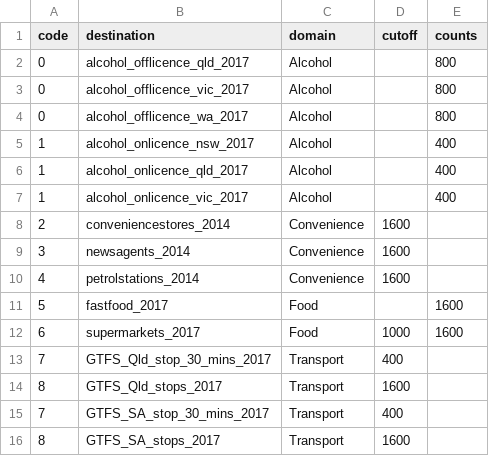
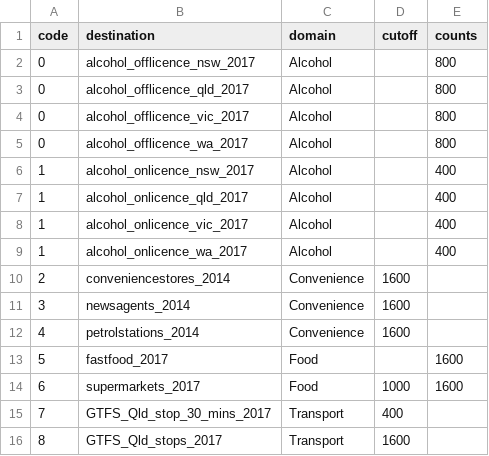
Before and after one commit to healthy-liveable-cities/australian-national-liveability-study, a CSV file: config_destinations.csv, drawn as a sheet; only a part is shown; the shorter side is filled out with more unchanged rows.

Commit message:
updated config destinations file with new NSW offlicence and WA onlicence destinations

```diff
--- a/config_destinations.csv
+++ b/config_destinations.csv
@@ -1,2 +1,3 @@
 code,destination,domain,cutoff,counts
+0,alcohol_offlicence_nsw_2017,Alcohol,,800
 0,alcohol_offlicence_qld_2017,Alcohol,,800
@@ -7,2 +8,3 @@ code,destination,domain,cutoff,counts
 1,alcohol_onlicence_vic_2017,Alcohol,,400
+1,alcohol_onlicence_wa_2017,Alcohol,,400
 2,conveniencestores_2014,Convenience,1600,
```
